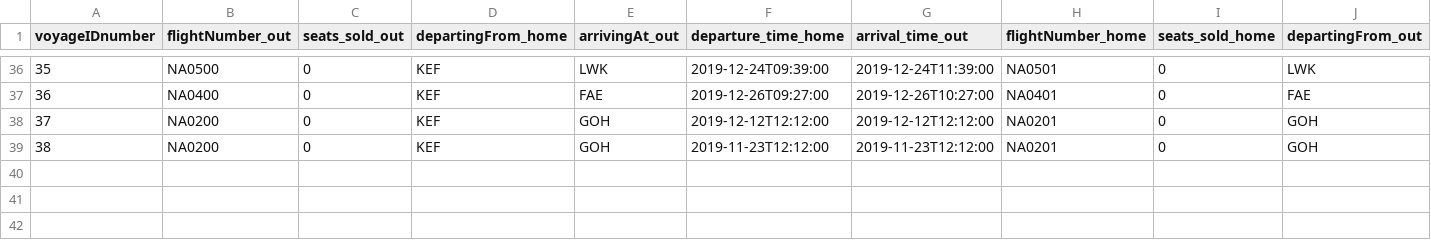
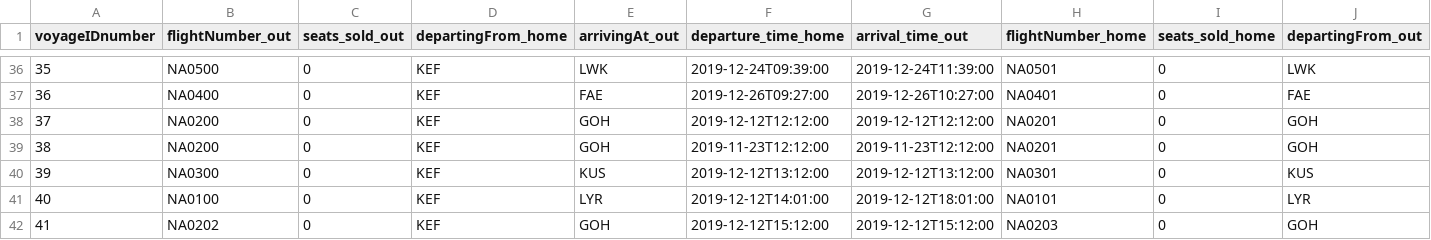
Before and after one commit to helenaj18/Dagb-k, a CSV file: NaNair/UPDATEDSTUDENTDATA/allvoyages.csv, drawn as a sheet; only a part is shown, gaps mark what is left out; rows hold the shown columns only; the diff names each change by its address in the sheet, - before the commit and + after, or states it on an @@ line.

```diff
--- a/NaNair/UPDATEDSTUDENTDATA/allvoyages.csv
+++ b/NaNair/UPDATEDSTUDENTDATA/allvoyages.csv
+row 40: 39 | NA0300 | 0 | KEF | KUS | 2019-12-12T13:12:00 | 2019-12-12T13:12:00 | NA0301 | 0 | KUS
+row 41: 40 | NA0100 | 0 | KEF | LYR | 2019-12-12T14:01:00 | 2019-12-12T18:01:00 | NA0101 | 0 | LYR
+row 42: 41 | NA0202 | 0 | KEF | GOH | 2019-12-12T15:12:00 | 2019-12-12T15:12:00 | NA0203 | 0 | GOH
```
Also changed, not shown: NaNair/UPDATEDSTUDENTDATA/Crew.csv, 1 other file.
